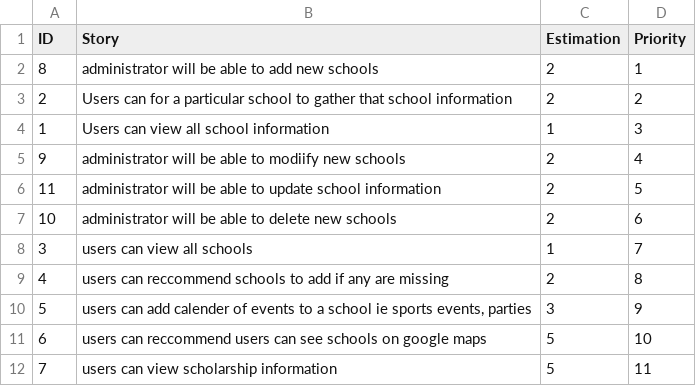
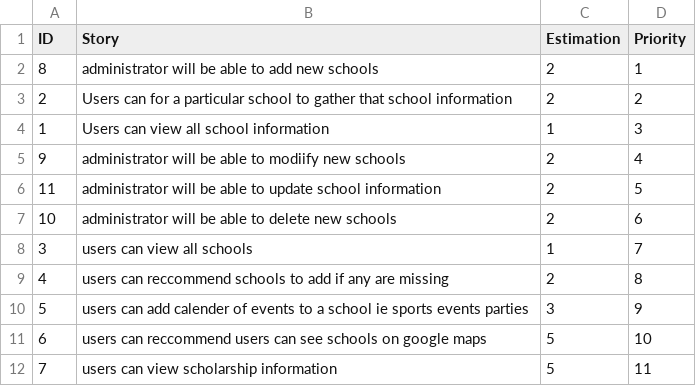
Before and after one commit to scuzzyb/Trinischools, a CSV file: ProductBacklog.csv, drawn as a sheet.

Commit message:
Update ProductBacklog.csv

```diff
--- a/ProductBacklog.csv
+++ b/ProductBacklog.csv
@@ -9,3 +9,3 @@ ID;Story;Estimation;Priority
 4;users can reccommend schools to add if any are missing ;2;8
-5;users can add calender of events to a school ie sports events, parties;3;9
+5;users can add calender of events to a school ie sports events parties;3;9
 6;users can reccommend users can see schools on google maps ;5;10
```
